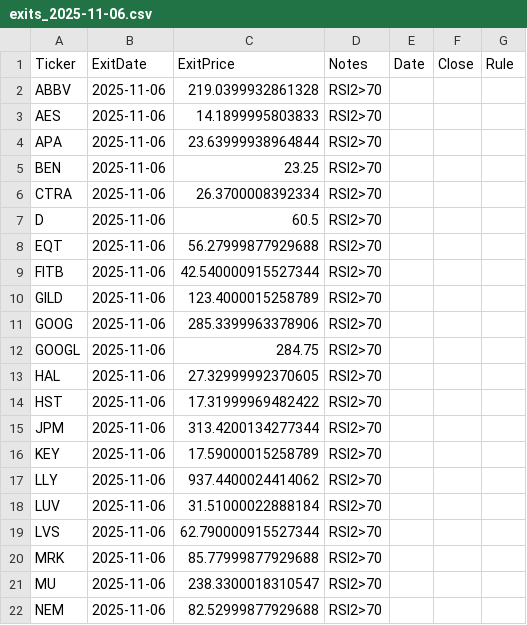
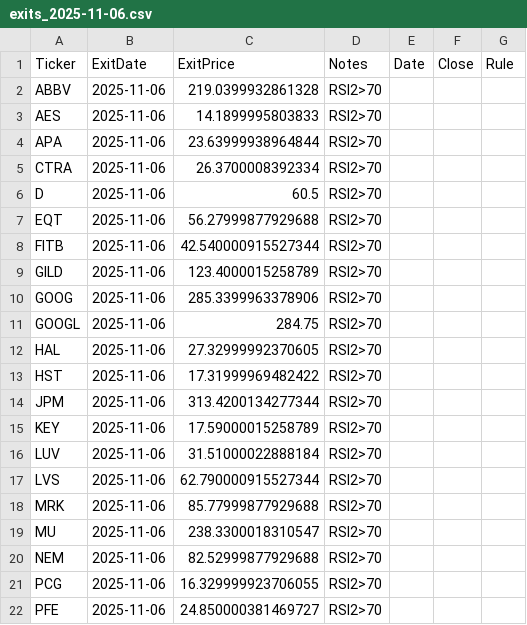
Before and after one commit to mpincus/swing-systems, a CSV file: outputs/rsi2_us/exits_2025-11-06.csv, drawn as a sheet; only a part is shown; the shorter side is filled out with more unchanged rows; the diff names each change by its address in the sheet, - before the commit and + after, or states it on an @@ line.

```diff
--- a/outputs/rsi2_us/exits_2025-11-06.csv
+++ b/outputs/rsi2_us/exits_2025-11-06.csv
-row 5: BEN | 2025-11-06 | 23.25 | RSI2>70
-row 17: LLY | 2025-11-06 | 937.4400024414062 | RSI2>70
```
Also changed, not shown: outputs/rsi2_us/open_positions_2025-11-06.csv, 2 other files.
